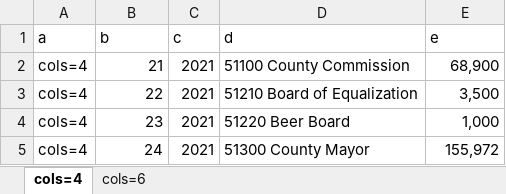
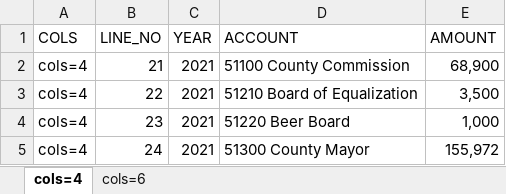
Before and after one commit to ethanpost/hickman-county-tn, an Excel workbook: Raw_Data/Budgets/all_years.xlsx, sheet cols=4, drawn as a sheet; only a part is shown; values as stored, in another font and other column widths than the file's, no borders; removed rows and columns are numbered as before the commit, all else as after; the diff names each change by its address in the sheet, - before the commit and + after, or states it on an @@ line.

Commit message:
Update all_years.xlsx with revised budget data

```diff
--- a/Raw_Data/Budgets/all_years.xlsx (sheet cols=4)
+++ b/Raw_Data/Budgets/all_years.xlsx (sheet cols=4)
-row 1: a | b | c | d | e
+row 1: COLS | LINE_NO | YEAR | ACCOUNT | AMOUNT
```
Also changed, not shown: 2 other files.
